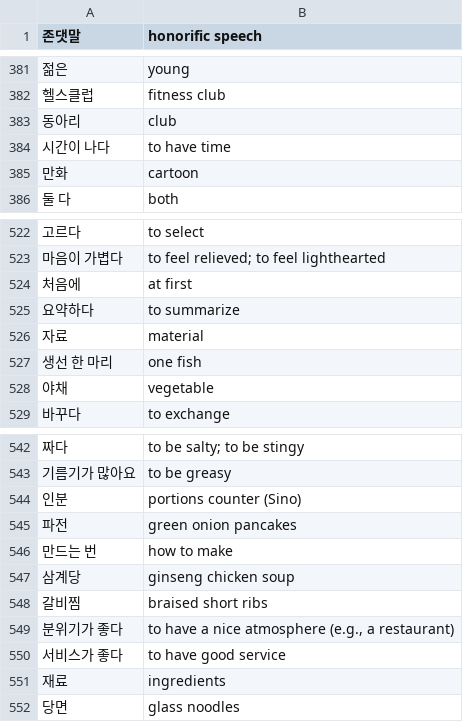
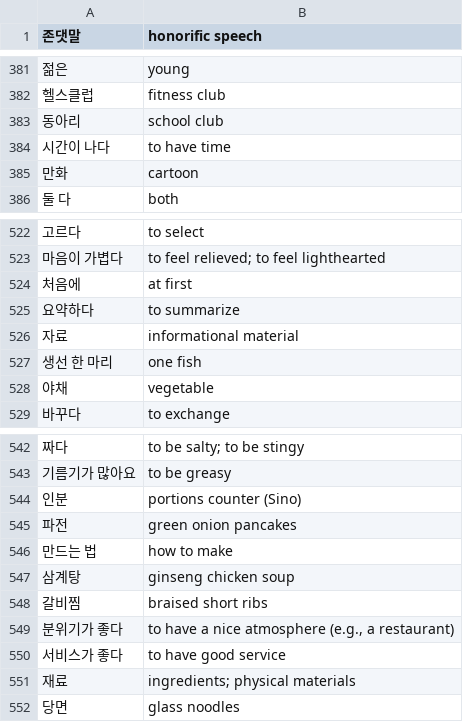
Before and after one commit to nilanshutwinkle/random-notes, a CSV file: flashcards/Language flashcards/Korean/KCC/Intermediate 1/kcc-int-1.vocab.csv, drawn as a sheet; only a part is shown, gaps mark what is left out.

Commit message:
fix some KCC intermediate 1 notecards

```diff
--- a/flashcards/Language flashcards/Korean/KCC/Intermediate 1/kcc-int-1.vocab.csv
+++ b/flashcards/Language flashcards/Korean/KCC/Intermediate 1/kcc-int-1.vocab.csv
@@ -382,3 +382,3 @@
 "헬스클럽","fitness club"
-"동아리","club"
+"동아리","school club"
 "시간이 나다","to have time"
@@ -525,3 +525,3 @@
 "요약하다","to summarize"
-"자료","material"
+"자료","informational material"
 "생선 한 마리","one fish"
@@ -545,4 +545,4 @@
 "파전","green onion pancakes"
-"만드는 번","how to make"
-"삼계당","ginseng chicken soup"
+"만드는 법","how to make"
+"삼계탕","ginseng chicken soup"
 "갈비찜","braised short ribs"
@@ -550,3 +550,3 @@
 "서비스가 좋다","to have good service"
-"재료","ingredients"
+"재료","ingredients; physical materials"
 "당면","glass noodles"
```
Also changed, not shown: flashcards/Language flashcards/Korean/KCC/Intermediate 1/kcc-int-1.grammar.csv.
